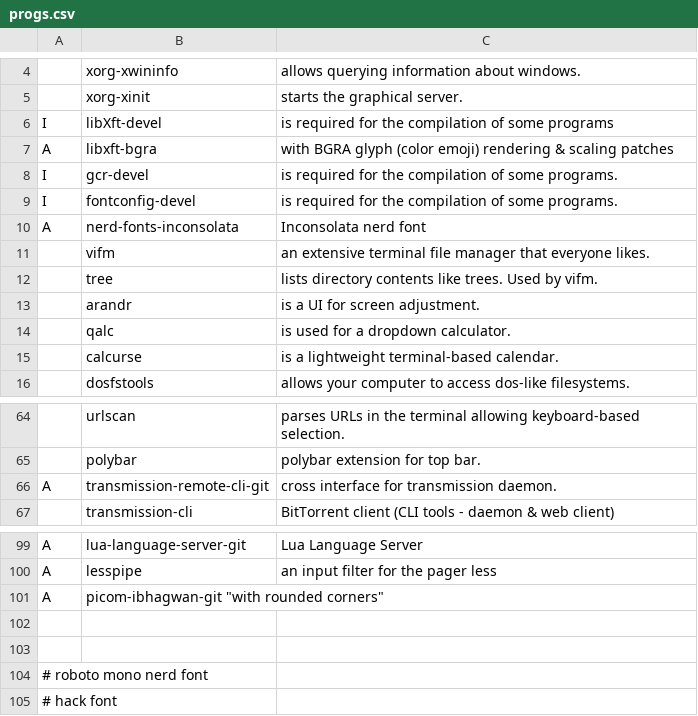
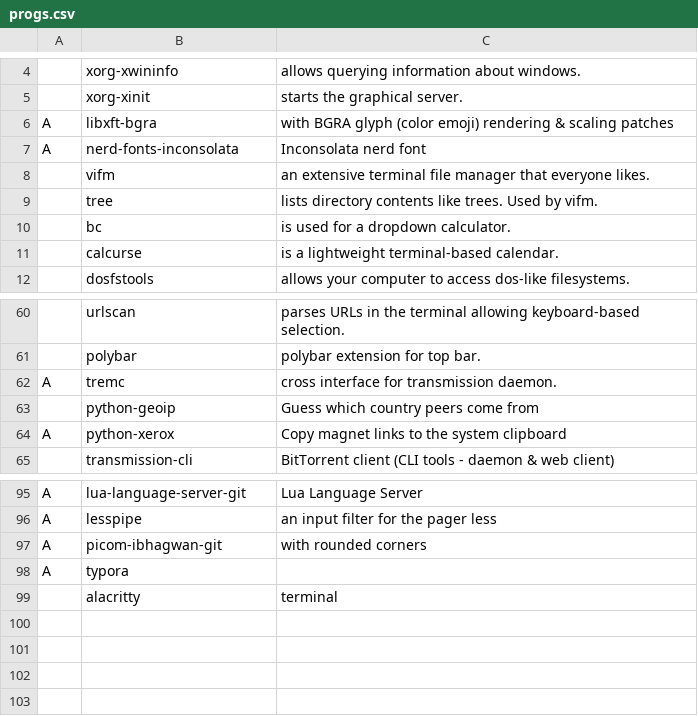
Before and after one commit to vivi870123/i3script, a CSV file: progs.csv, drawn as a sheet; only a part is shown, gaps mark what is left out; removed rows and columns are numbered as before the commit, all else as after; the diff covers the shown part only; the diff names each change by its address in the sheet, - before the commit and + after, or states it on an @@ line.

```diff
--- a/progs.csv
+++ b/progs.csv
-row 6: I | libXft-devel | is required for the compilation of some programs
-row 8: I | gcr-devel | is required for the compilation of some programs.
-row 9: I | fontconfig-devel | is required for the compilation of some programs.
-row 13:  | arandr | is a UI for screen adjustment.
-B10: qalc
+B10: bc
-B62: transmission-remote-cli-git
+B62: tremc
+row 63:  | python-geoip | Guess which country peers come from
+row 64: A | python-xerox | Copy magnet links to the system clipboard
-row 101: A | picom-ibhagwan-git "with rounded corners"
-row 97: (empty)
+row 97: A | picom-ibhagwan-git | with rounded corners
-row 98: (empty)
+row 98: A | typora
-row 104: # roboto mono nerd font
-row 105: # hack font
+row 99:  | alacritty | terminal
```
Also changed, not shown: 2 removed rows elsewhere in this file, 1 other file.
